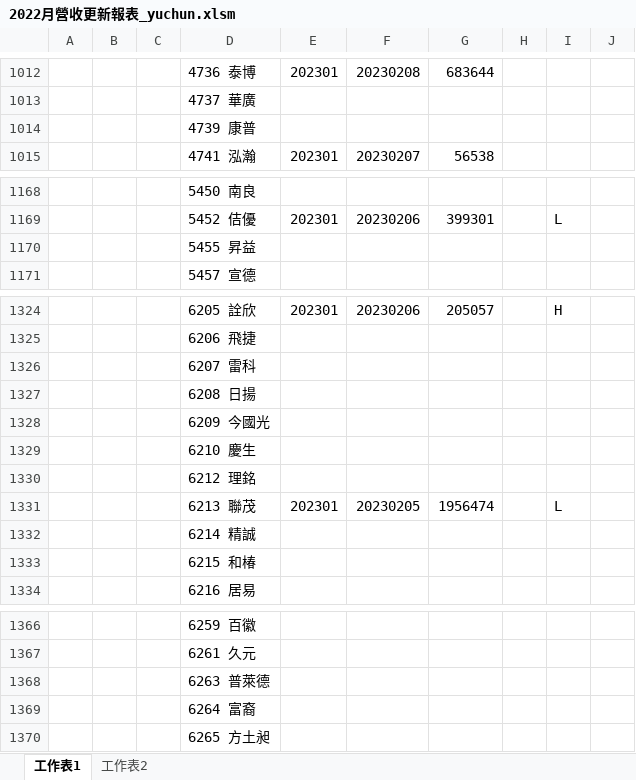
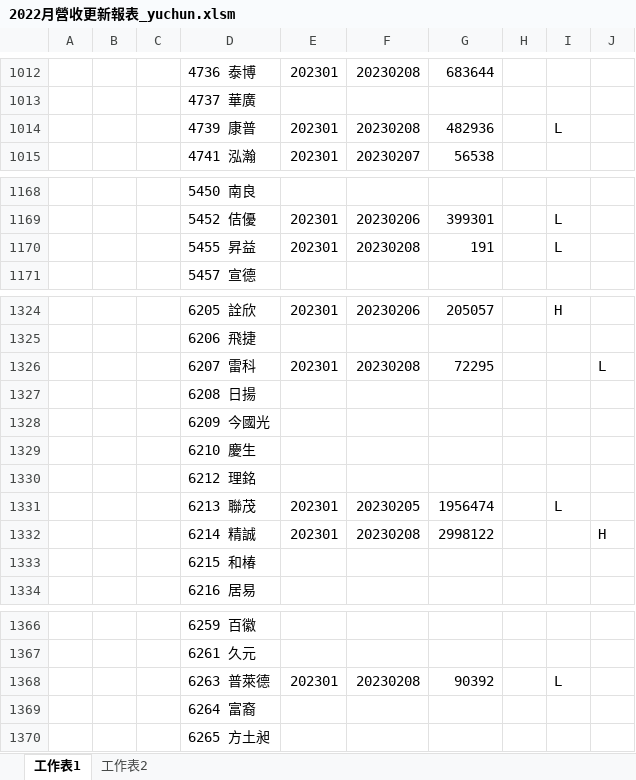
Before and after one commit to Cyu41/Revenue, an Excel workbook: 2022月營收更新報表_yuchun.xlsm, sheet 工作表1, drawn as a sheet; only a part is shown, gaps mark what is left out; values as stored, in another font and other column widths than the file's, no borders; removed rows and columns are numbered as before the commit, all else as after; the diff covers the shown part only; the diff names each change by its address in the sheet, - before the commit and + after, or states it on an @@ line.

```diff
--- a/2022月營收更新報表_yuchun.xlsm (sheet 工作表1)
+++ b/2022月營收更新報表_yuchun.xlsm (sheet 工作表1)
-row 1014:  |  |  | 4739 康普
+row 1014:  |  |  | 4739 康普 | 202301 | 20230208 | 482936 |  | L
-row 1170:  |  |  | 5455 昇益
+row 1170:  |  |  | 5455 昇益 | 202301 | 20230208 | 191 |  | L
-row 1326:  |  |  | 6207 雷科
+row 1326:  |  |  | 6207 雷科 | 202301 | 20230208 | 72295 |  |  | L
-row 1332:  |  |  | 6214 精誠
+row 1332:  |  |  | 6214 精誠 | 202301 | 20230208 | 2998122 |  |  | H
-row 1368:  |  |  | 6263 普萊德
+row 1368:  |  |  | 6263 普萊德 | 202301 | 20230208 | 90392 |  | L
```
Also changed, not shown: 36 added rows, 36 removed rows and 1 edited cell elsewhere in this sheet, 1 other file.
